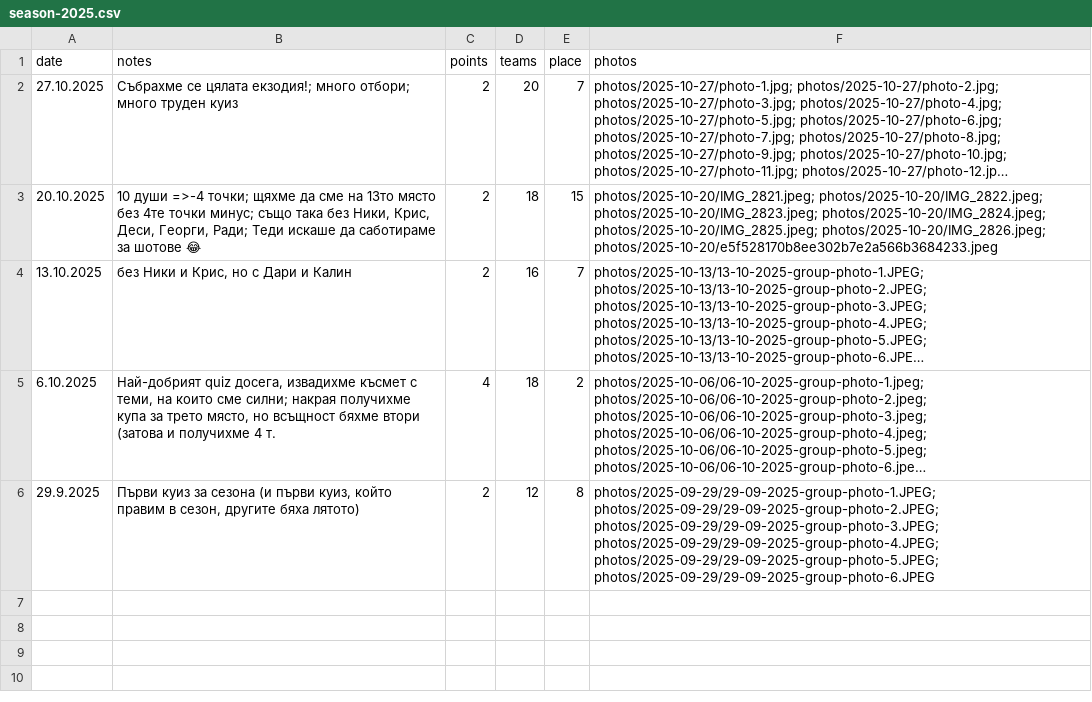
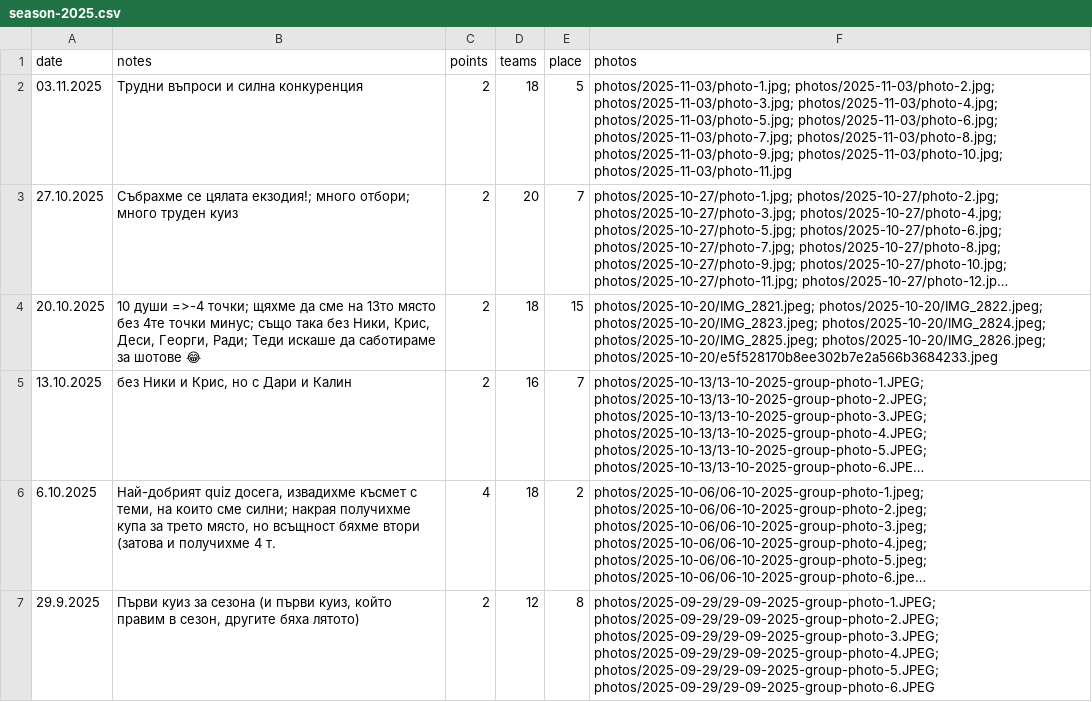
Before and after one commit to nikolakolev1/The-Big-Quiz.github.io, a CSV file: data/season-2025.csv, drawn as a sheet; long unchanged cells end in …; the diff names each change by its address in the sheet, - before the commit and + after, or states it on an @@ line.

```diff
--- a/data/season-2025.csv
+++ b/data/season-2025.csv
+row 2: 03.11.2025 | Трудни въпроси и силна конкуренция | 2 | 18 | 5 | photos/2025-11-03/photo-1.jpg; photos/2025-11-03/photo-2.jpg; photos/2025-11-03/photo-3.jpg; photos/2025-11-03/photo-4.jpg; photos/2025-11-03/photo-5.jpg; photos/2025-11-03/photo-6.jpg; photos/2025-11-03/photo-7.jpg; photos/2025-11-03/photo-8.jpg; photos/2025-11-03/photo-9.jpg; photos/2025-11-03/photo-10.jpg; photos/2025-11-03/photo-11.jpg
```
Also changed, not shown: data/presence.csv, 11 other files.
